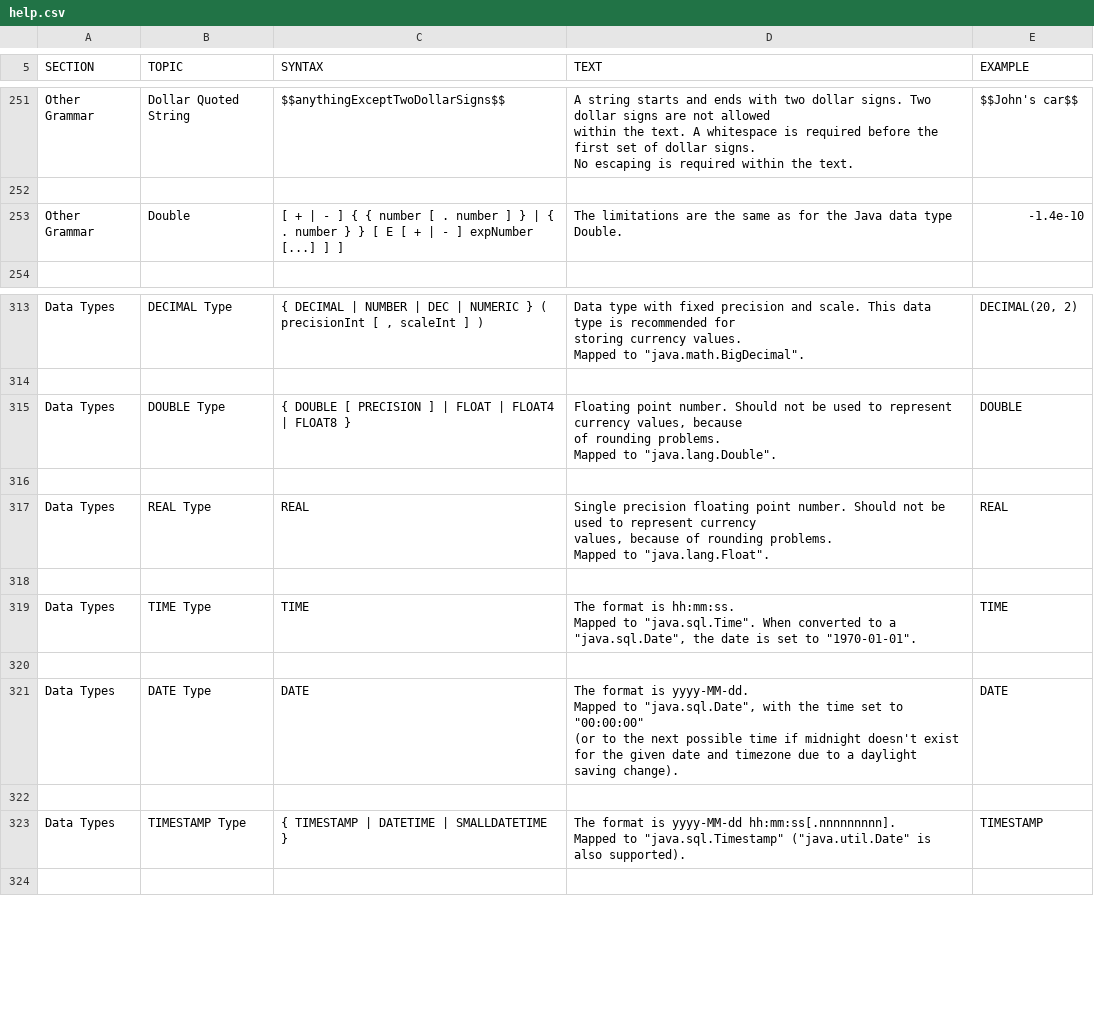
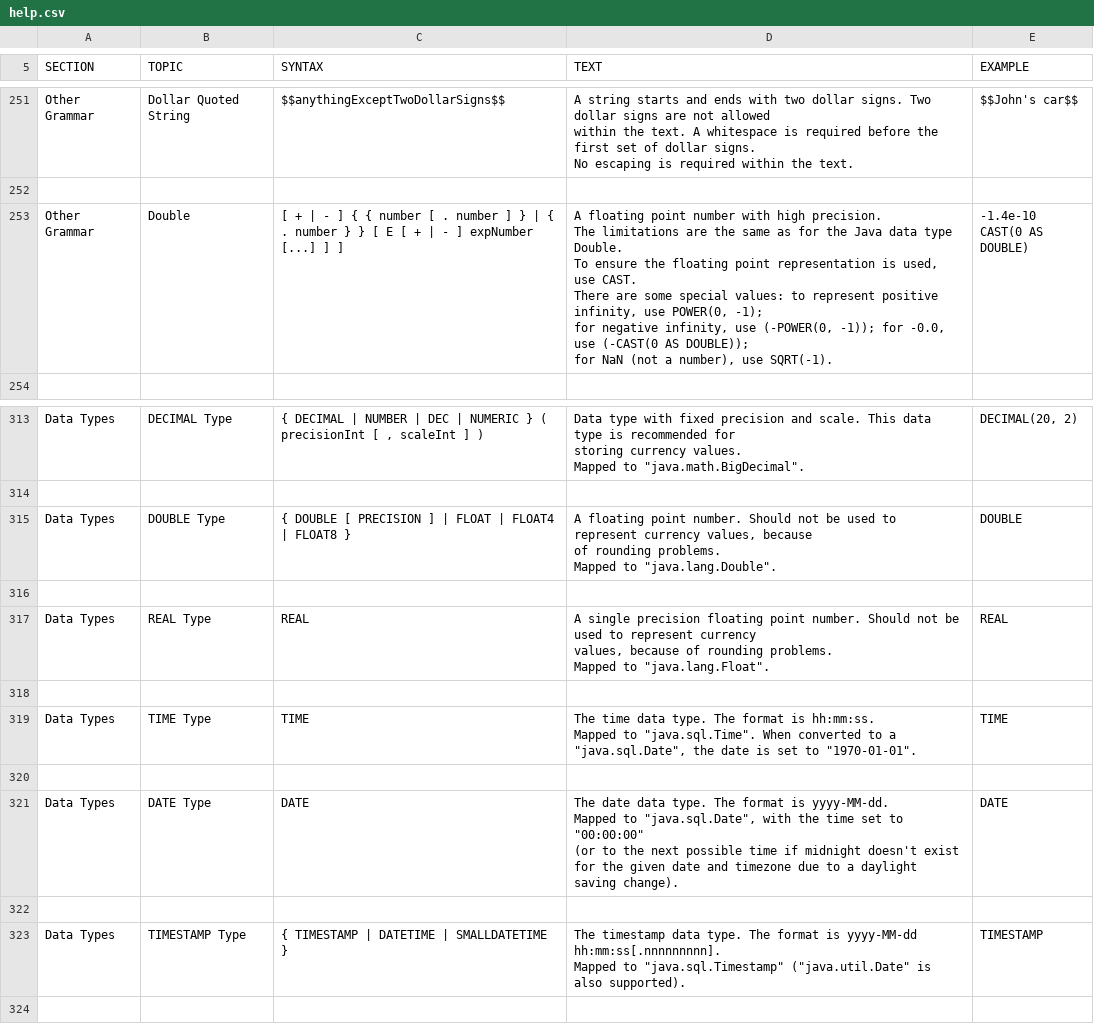
Before and after one commit to yudis/h2database, a CSV file: src/docsrc/help/help.csv, drawn as a sheet; only a part is shown, gaps mark what is left out.

```diff
--- a/src/docsrc/help/help.csv
+++ b/src/docsrc/help/help.csv
@@ -1727,9 +1727,15 @@ $$John's car$$
 
-"Other Grammar","Double","
-[ + | - ] { { number [ . number ] } | { . number } } [ E [ + | - ] expNumber [...] ] ]
-","
-The limitations are the same as for the Java data type Double.
-","
--1.4e-10
-"
+"Other Grammar","Double","
+[ + | - ] { { number [ . number ] } | { . number } } [ E [ + | - ] expNumber [...] ] ]
+","
+A floating point number with high precision.
+The limitations are the same as for the Java data type Double.
+To ensure the floating point representation is used, use CAST.
+There are some special values: to represent positive infinity, use POWER(0, -1);
+for negative infinity, use (-POWER(0, -1)); for -0.0, use (-CAST(0 AS DOUBLE));
+for NaN (not a number), use SQRT(-1).
+","
+-1.4e-10
+CAST(0 AS DOUBLE)
+"
 
@@ -2030,54 +2036,54 @@ DECIMAL(20, 2)
 
-"Data Types","DOUBLE Type","
-{ DOUBLE [ PRECISION ] | FLOAT | FLOAT4 | FLOAT8 }
-","
-Floating point number. Should not be used to represent currency values, because
-of rounding problems.
-
-Mapped to ""java.lang.Double"".
-","
-DOUBLE
-"
+"Data Types","DOUBLE Type","
+{ DOUBLE [ PRECISION ] | FLOAT | FLOAT4 | FLOAT8 }
+","
+A floating point number. Should not be used to represent currency values, because
+of rounding problems.
+
+Mapped to ""java.lang.Double"".
+","
+DOUBLE
+"
 
-"Data Types","REAL Type","
-REAL
-","
-Single precision floating point number. Should not be used to represent currency
-values, because of rounding problems.
-
-Mapped to ""java.lang.Float"".
-","
-REAL
-"
+"Data Types","REAL Type","
+REAL
+","
+A single precision floating point number. Should not be used to represent currency
+values, because of rounding problems.
+
+Mapped to ""java.lang.Float"".
+","
+REAL
+"
 
-"Data Types","TIME Type","
-TIME
-","
-The format is hh:mm:ss.
-
-Mapped to ""java.sql.Time"". When converted to a ""java.sql.Date"", the date is set to ""1970-01-01"".
-","
-TIME
-"
+"Data Types","TIME Type","
+TIME
+","
+The time data type. The format is hh:mm:ss.
+
+Mapped to ""java.sql.Time"". When converted to a ""java.sql.Date"", the date is set to ""1970-01-01"".
+","
+TIME
+"
 
-"Data Types","DATE Type","
-DATE
-","
-The format is yyyy-MM-dd.
-
-Mapped to ""java.sql.Date"", with the time set to ""00:00:00""
-(or to the next possible time if midnight doesn't exist for the given date and timezone due to a daylight saving change).
-","
-DATE
-"
+"Data Types","DATE Type","
+DATE
+","
+The date data type. The format is yyyy-MM-dd.
+
+Mapped to ""java.sql.Date"", with the time set to ""00:00:00""
+(or to the next possible time if midnight doesn't exist for the given date and timezone due to a daylight saving change).
+","
+DATE
+"
 
-"Data Types","TIMESTAMP Type","
-{ TIMESTAMP | DATETIME | SMALLDATETIME }
-","
-The format is yyyy-MM-dd hh:mm:ss[.nnnnnnnnn].
-
-Mapped to ""java.sql.Timestamp"" (""java.util.Date"" is also supported).
-","
-TIMESTAMP
-"
+"Data Types","TIMESTAMP Type","
+{ TIMESTAMP | DATETIME | SMALLDATETIME }
+","
+The timestamp data type. The format is yyyy-MM-dd hh:mm:ss[.nnnnnnnnn].
+
+Mapped to ""java.sql.Timestamp"" (""java.util.Date"" is also supported).
+","
+TIMESTAMP
+"
 
```
Also changed, not shown: 9 other files.
